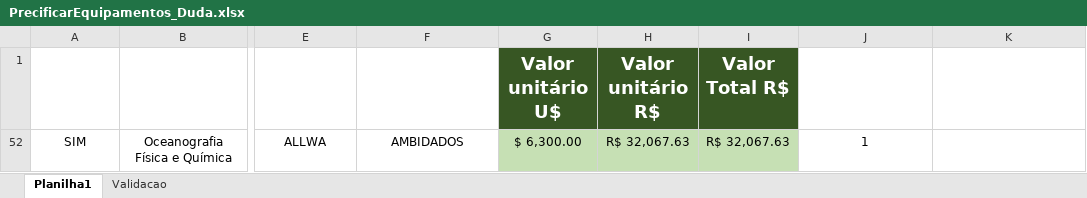
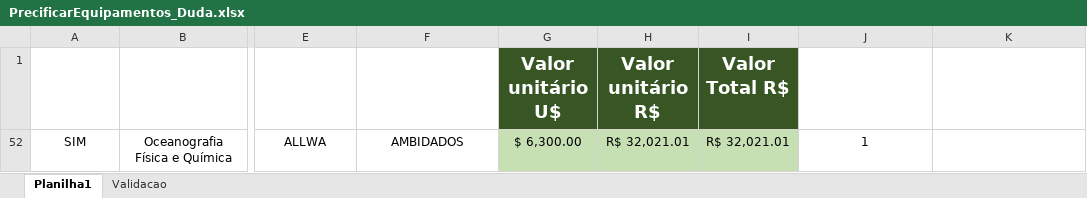
Before and after one commit to ChristianMarquesUFRJ/Inventario_PowerBI, an Excel workbook: PrecificarEquipamentos_Duda.xlsx, sheet Planilha1, drawn as a sheet; only a part is shown, gaps mark what is left out; values as stored, in another font and other column widths than the file's, no borders; conditional formats and table styles not drawn; the diff names each change by its address in the sheet, - before the commit and + after, or states it on an @@ line.

```diff
--- a/PrecificarEquipamentos_Duda.xlsx (sheet Planilha1)
+++ b/PrecificarEquipamentos_Duda.xlsx (sheet Planilha1)
-H52 (Valor unitário R$): R$ 32,067.63
+H52 (Valor unitário R$): R$ 32,021.01
-I52 (Valor Total R$): R$ 32,067.63
+I52 (Valor Total R$): R$ 32,021.01
```
Also changed, not shown: hidden cells, 1 other file.
